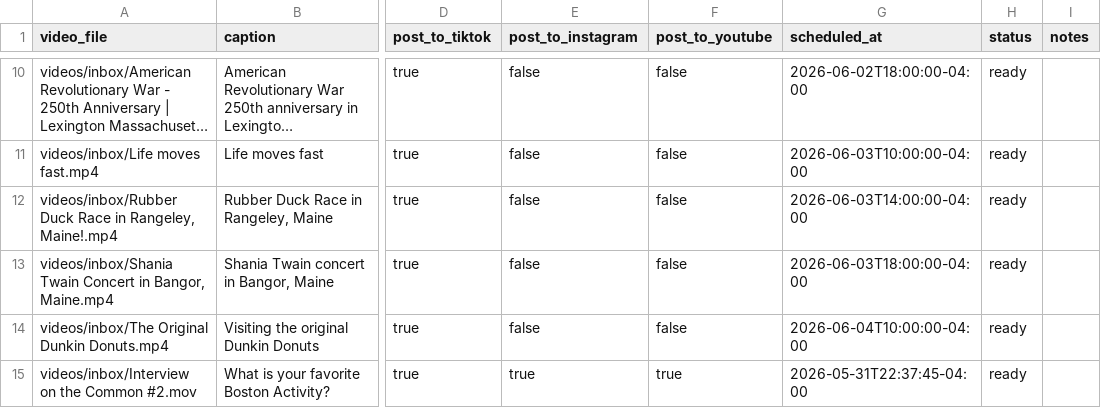
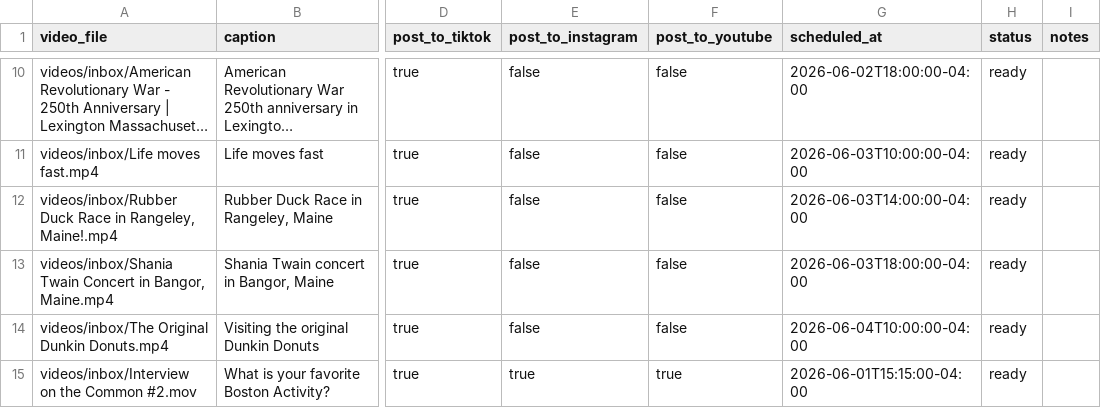
Before and after one commit to davidshapiro13/AutomatedContentUpload, a CSV file: manifests/manifest.csv, drawn as a sheet; only a part is shown, gaps mark what is left out; long unchanged cells end in …; the diff names each change by its address in the sheet, - before the commit and + after, or states it on an @@ line.

Commit message:
update

```diff
--- a/manifests/manifest.csv
+++ b/manifests/manifest.csv
-G15 (scheduled_at): 2026-05-31T22:37:45-04:00
+G15 (scheduled_at): 2026-06-01T15:15:00-04:00
```
